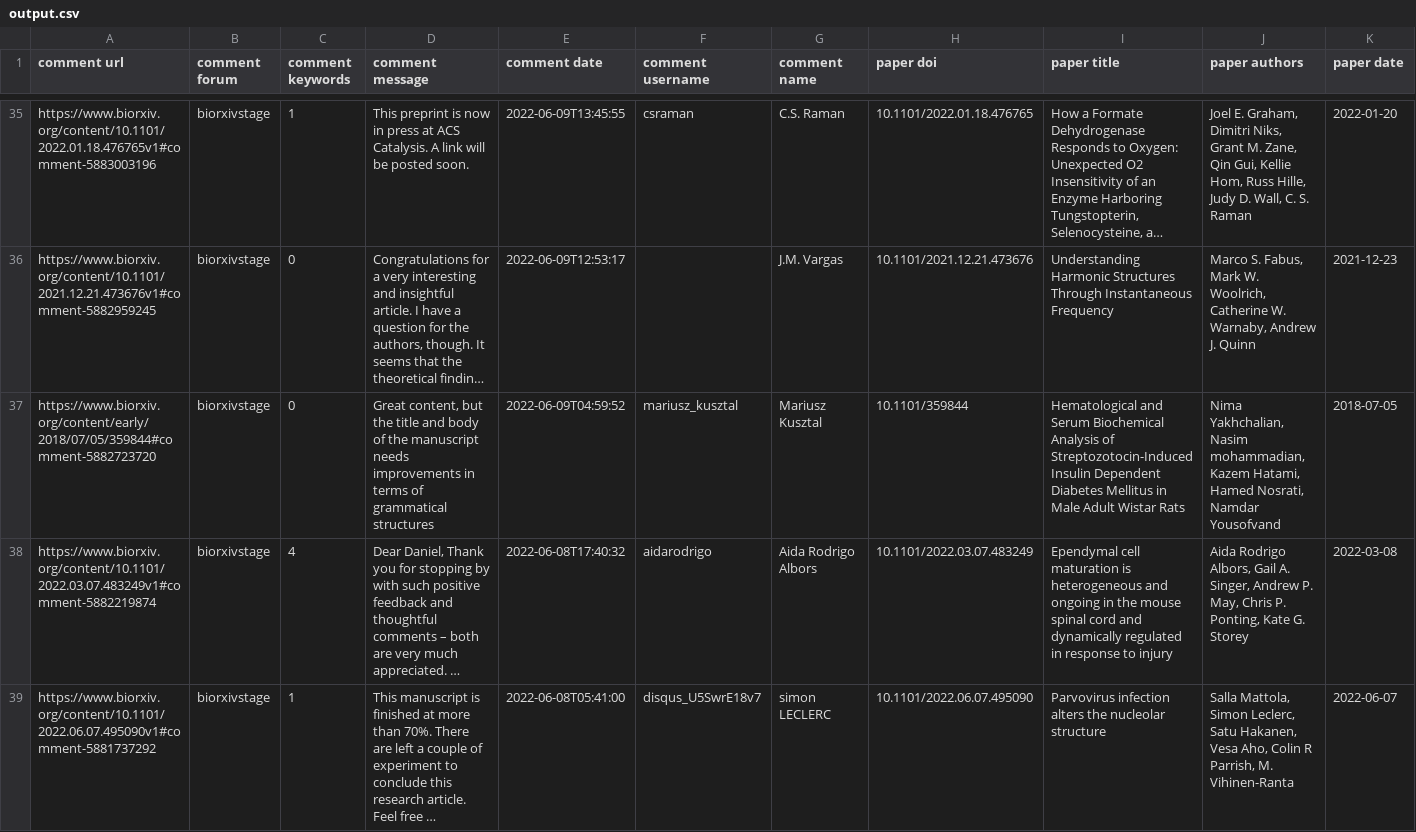
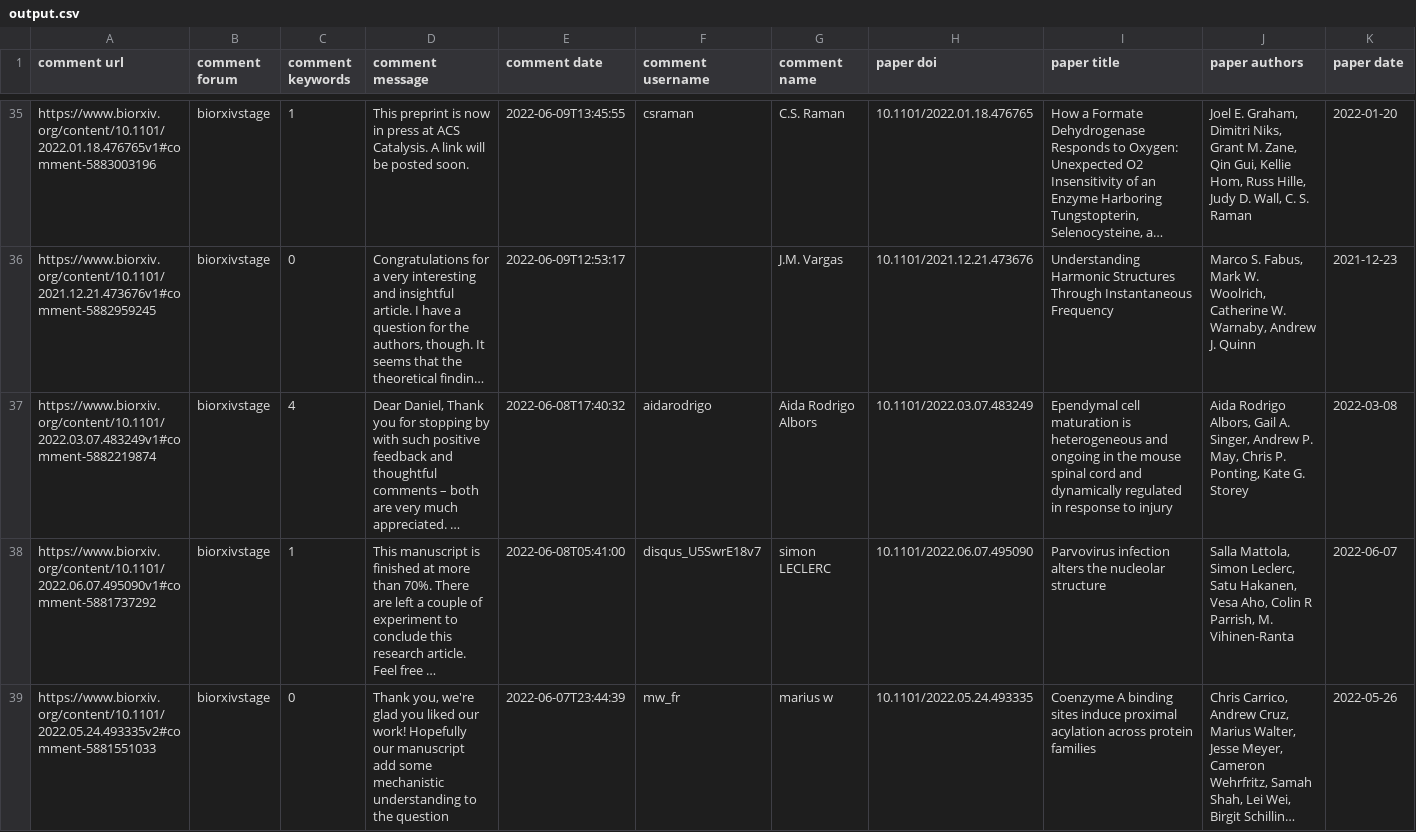
Before and after one commit to asapbio/feedback-asap, a CSV file: output.csv, drawn as a sheet; only a part is shown, gaps mark what is left out; the shorter side is filled out with more unchanged rows; long unchanged cells end in …; removed rows and columns are numbered as before the commit, all else as after; the diff covers the shown part only; the diff names each change by its address in the sheet, - before the commit and + after, or states it on an @@ line.

```diff
--- a/output.csv
+++ b/output.csv
-row 37: https://www.biorxiv.org/content/early/2018/07/05/359844#comment-5882723720 | biorxivstage | 0 | Great content, but the title and body of the manuscript needs improvements in terms of grammatical structures | 2022-06-09T04:59:52 | mariusz_kusztal | Mariusz Kusztal | 10.1101/359844 | Hematological and Serum Biochemical Analysis of Streptozotocin-Induced Insulin Dependent Diabetes Mellitus in Male Adult Wistar Rats | Nima Yakhchalian, Nasim mohammadian, Kazem Hatami, Hamed Nosrati, Namdar Yousofvand | 2018-07-05
```
Also changed, not shown: 1 added row elsewhere in this file.
